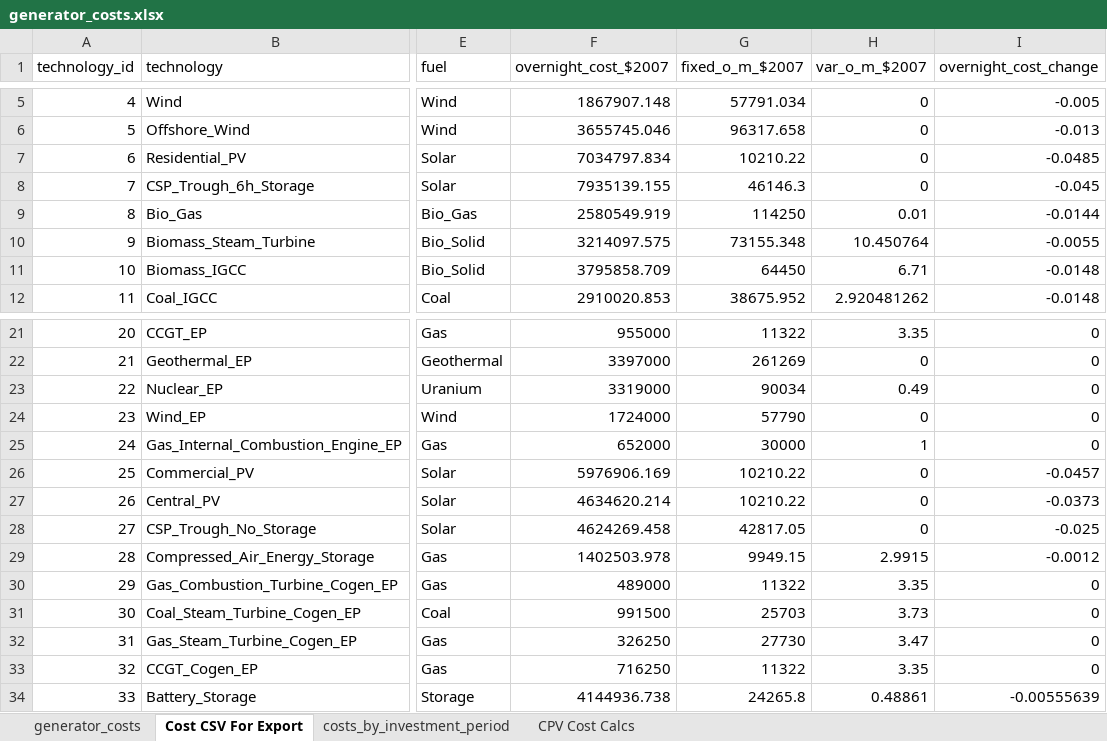
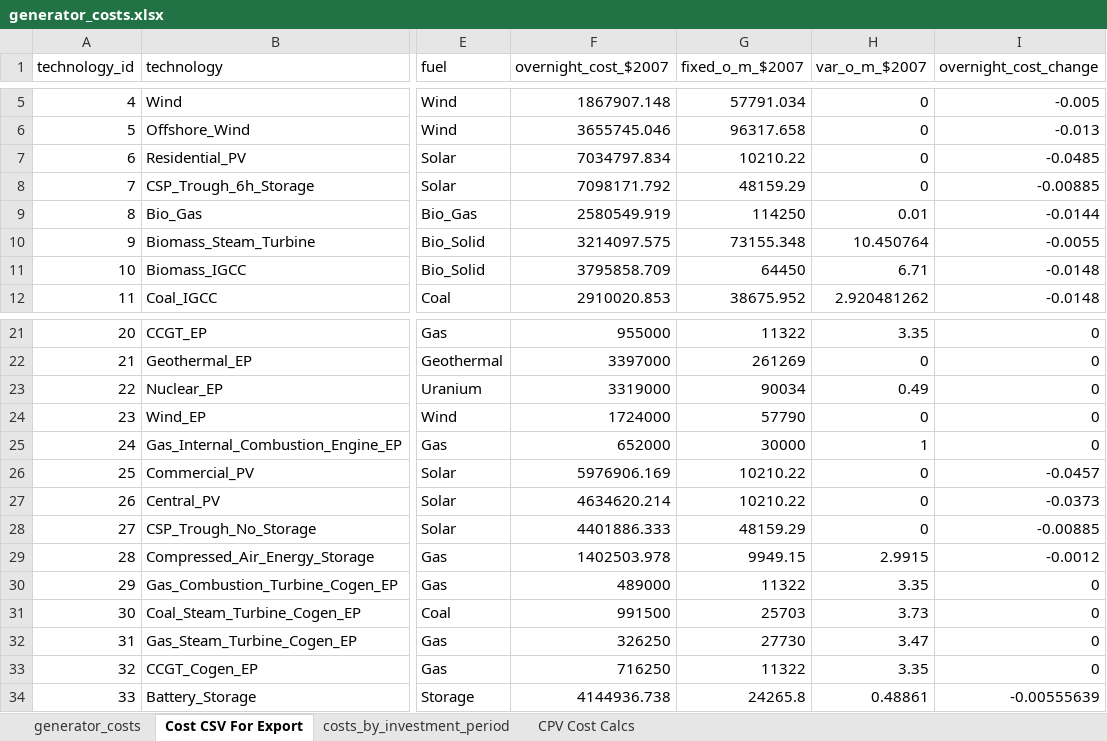
Before and after one commit to josiahjohnston/SWITCH-AMPL-RAEL, an Excel workbook: DatabasePrep/GeneratorInfo/generator_costs.xlsx, sheet Cost CSV For Export, drawn as a sheet; only a part is shown, gaps mark what is left out; values as stored, in another font and other column widths than the file's, no borders; the diff names each change by its address in the sheet, - before the commit and + after, or states it on an @@ line.

Commit message:
- added constraints Mexican_Export_Limit and Mexican_Export_Limit_Reserve, which restrict the amount of power exported from Mexico, as it was gettin a bit crazy - the above restriction also allows nuclear to be built in mexico to serve their own load
- derated DispatchHydro to be consistent with the deration of other generation capacity in the model

- updated csp declination rates and fixed O&M to be from the same source (NREL/Black and Veatch) as many other of our capital costs

```diff
--- a/DatabasePrep/GeneratorInfo/generator_costs.xlsx (sheet Cost CSV For Export)
+++ b/DatabasePrep/GeneratorInfo/generator_costs.xlsx (sheet Cost CSV For Export)
-F8 (overnight_cost_$2007): 7935139.155
+F8 (overnight_cost_$2007): 7098171.792
-G8 (fixed_o_m_$2007): 46146.3
+G8 (fixed_o_m_$2007): 48159.29
-I8 (overnight_cost_change): -0.045
+I8 (overnight_cost_change): -0.00885
-F28 (overnight_cost_$2007): 4624269.458
+F28 (overnight_cost_$2007): 4401886.333
-G28 (fixed_o_m_$2007): 42817.05
+G28 (fixed_o_m_$2007): 48159.29
-I28 (overnight_cost_change): -0.025
+I28 (overnight_cost_change): -0.00885
```
Also changed, not shown: sheet costs_by_investment_period, sheet generator_costs, 5 other files.
